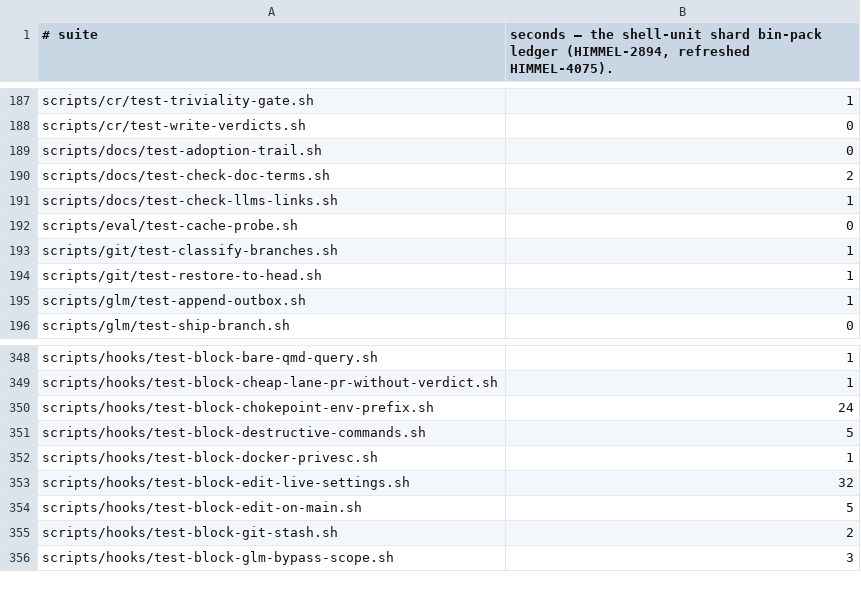
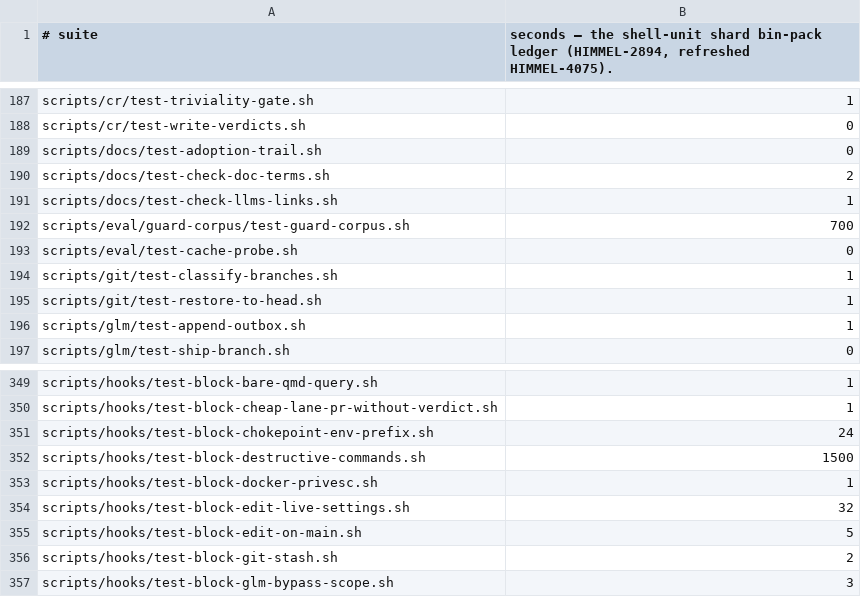
Before and after one commit to yotamleo/Himmel, a TSV file: scripts/ci/suite-durations.tsv, drawn as a sheet; only a part is shown, gaps mark what is left out.

```diff
--- a/scripts/ci/suite-durations.tsv
+++ b/scripts/ci/suite-durations.tsv
@@ -191,2 +191,3 @@ scripts/docs/test-check-doc-terms.sh	2
 scripts/docs/test-check-llms-links.sh	1
+scripts/eval/guard-corpus/test-guard-corpus.sh	700
 scripts/eval/test-cache-probe.sh	0
@@ -350,3 +351,3 @@ scripts/hooks/test-block-cheap-lane-pr-without-verdict.sh	1
 scripts/hooks/test-block-chokepoint-env-prefix.sh	24
-scripts/hooks/test-block-destructive-commands.sh	5
+scripts/hooks/test-block-destructive-commands.sh	1500
 scripts/hooks/test-block-docker-privesc.sh	1
```
Also changed, not shown: 3 other files.
